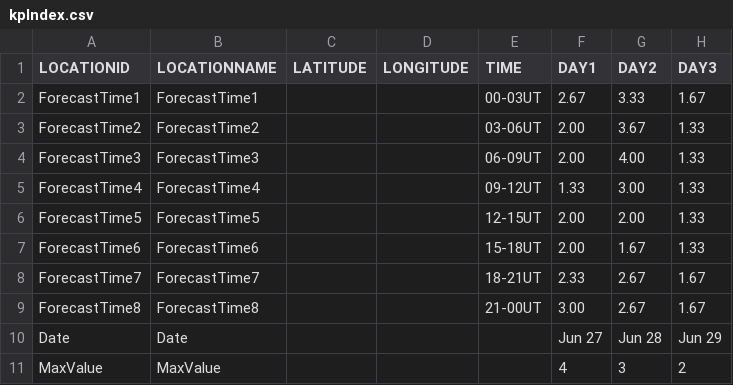
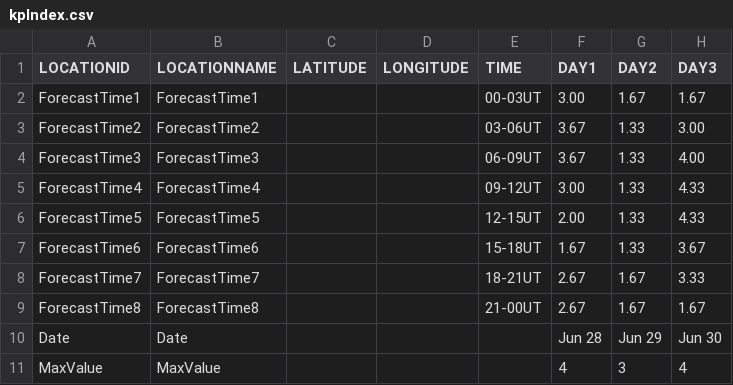
Before and after one commit to theweatherman561/cpcTeleconnectionNavCSV, a CSV file: kpIndex.csv, drawn as a sheet.

Commit message:
updated files

```diff
--- a/kpIndex.csv
+++ b/kpIndex.csv
@@ -1,11 +1,11 @@
 LOCATIONID,LOCATIONNAME,LATITUDE,LONGITUDE,TIME,DAY1,DAY2,DAY3
-ForecastTime1,ForecastTime1,,,00-03UT,2.67,3.33,1.67
-ForecastTime2,ForecastTime2,,,03-06UT,2.00,3.67,1.33
-ForecastTime3,ForecastTime3,,,06-09UT,2.00,4.00,1.33
-ForecastTime4,ForecastTime4,,,09-12UT,1.33,3.00,1.33
-ForecastTime5,ForecastTime5,,,12-15UT,2.00,2.00,1.33
-ForecastTime6,ForecastTime6,,,15-18UT,2.00,1.67,1.33
-ForecastTime7,ForecastTime7,,,18-21UT,2.33,2.67,1.67
-ForecastTime8,ForecastTime8,,,21-00UT,3.00,2.67,1.67
-Date,Date,,,,Jun 27,Jun 28,Jun 29
-MaxValue,MaxValue,,,,4,3,2
+ForecastTime1,ForecastTime1,,,00-03UT,3.00,1.67,1.67
+ForecastTime2,ForecastTime2,,,03-06UT,3.67,1.33,3.00
+ForecastTime3,ForecastTime3,,,06-09UT,3.67,1.33,4.00
+ForecastTime4,ForecastTime4,,,09-12UT,3.00,1.33,4.33
+ForecastTime5,ForecastTime5,,,12-15UT,2.00,1.33,4.33
+ForecastTime6,ForecastTime6,,,15-18UT,1.67,1.33,3.67
+ForecastTime7,ForecastTime7,,,18-21UT,2.67,1.67,3.33
+ForecastTime8,ForecastTime8,,,21-00UT,2.67,1.67,1.67
+Date,Date,,,,Jun 28,Jun 29,Jun 30
+MaxValue,MaxValue,,,,4,3,4
```
